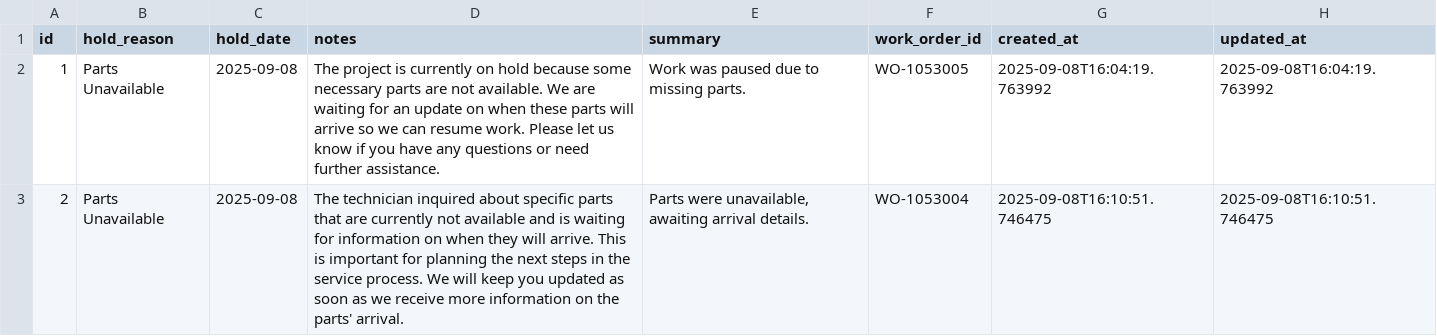
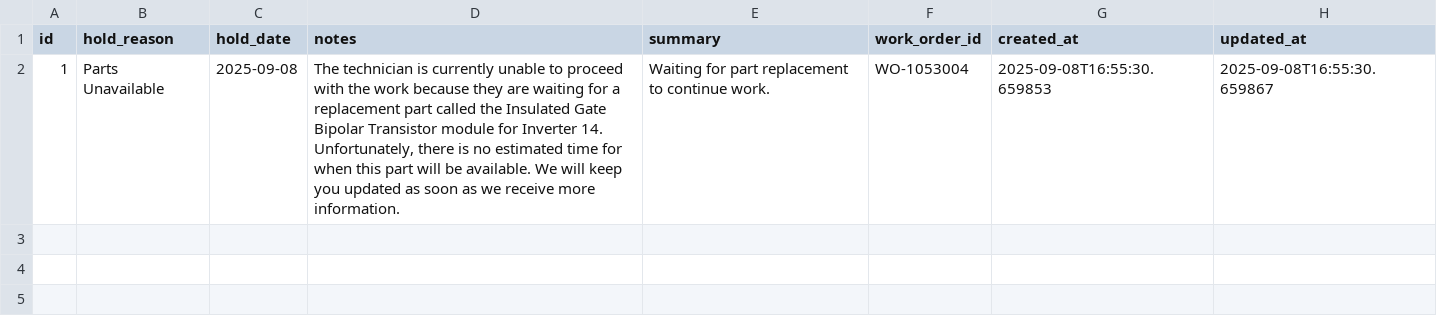
Before and after one commit to MazarSayed/field_services_agent, a CSV file: Database/hold_notes.csv, drawn as a sheet.

Commit message:
agentic message based approach for log and hold

```diff
--- a/Database/hold_notes.csv
+++ b/Database/hold_notes.csv
@@ -1,3 +1,2 @@
 id,hold_reason,hold_date,notes,summary,work_order_id,created_at,updated_at
-1,Parts Unavailable,2025-09-08,The project is currently on hold because some necessary parts are not available. We are waiting for an update on when these parts will arrive so we can resume work. Please let us know if you have any questions or need further assistance.,Work was paused due to missing parts.,WO-1053005,2025-09-08T16:04:19.763992,2025-09-08T16:04:19.763992
-2,Parts Unavailable,2025-09-08,The technician inquired about specific parts that are currently not available and is waiting for information on when they will arrive. This is important for planning the next steps in the service process. We will keep you updated as soon as we receive more information on the parts' arrival.,"Parts were unavailable, awaiting arrival details.",WO-1053004,2025-09-08T16:10:51.746475,2025-09-08T16:10:51.746475
+1,Parts Unavailable,2025-09-08,"The technician is currently unable to proceed with the work because they are waiting for a replacement part called the Insulated Gate Bipolar Transistor module for Inverter 14. Unfortunately, there is no estimated time for when this part will be available. We will keep you updated as soon as we receive more information.",Waiting for part replacement to continue work.,WO-1053004,2025-09-08T16:55:30.659853,2025-09-08T16:55:30.659867
```
Also changed, not shown: Database/work_orders.csv, Database/work_status_logs.csv, 6 other files.
